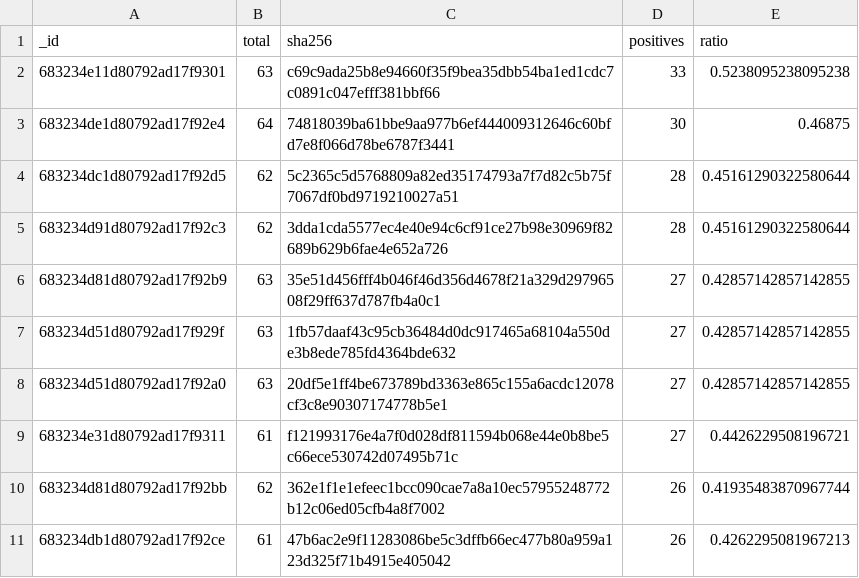
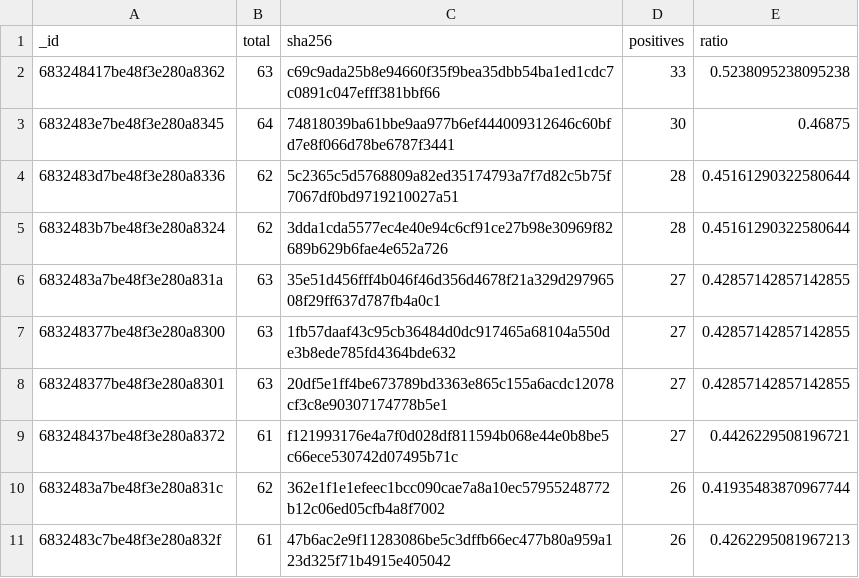
Before and after one commit to alvarodcastro/virus-total-data-analysis, a CSV file: results/top_muestras.csv, drawn as a sheet.

```diff
--- a/results/top_muestras.csv
+++ b/results/top_muestras.csv
@@ -1,11 +1,11 @@
 _id,total,sha256,positives,ratio
-683234e11d80792ad17f9301,63,c69c9ada25b8e94660f35f9bea35dbb54ba1ed1cdc7c0891c047efff381bbf66,33,0.5238095238095238
-683234de1d80792ad17f92e4,64,74818039ba61bbe9aa977b6ef444009312646c60bfd7e8f066d78be6787f3441,30,0.46875
-683234dc1d80792ad17f92d5,62,5c2365c5d5768809a82ed35174793a7f7d82c5b75f7067df0bd9719210027a51,28,0.45161290322580644
-683234d91d80792ad17f92c3,62,3dda1cda5577ec4e40e94c6cf91ce27b98e30969f82689b629b6fae4e652a726,28,0.45161290322580644
-683234d81d80792ad17f92b9,63,35e51d456fff4b046f46d356d4678f21a329d29796508f29ff637d787fb4a0c1,27,0.42857142857142855
-683234d51d80792ad17f929f,63,1fb57daaf43c95cb36484d0dc917465a68104a550de3b8ede785fd4364bde632,27,0.42857142857142855
-683234d51d80792ad17f92a0,63,20df5e1ff4be673789bd3363e865c155a6acdc12078cf3c8e90307174778b5e1,27,0.42857142857142855
-683234e31d80792ad17f9311,61,f121993176e4a7f0d028df811594b068e44e0b8be5c66ece530742d07495b71c,27,0.4426229508196721
-683234d81d80792ad17f92bb,62,362e1f1e1efeec1bcc090cae7a8a10ec57955248772b12c06ed05cfb4a8f7002,26,0.41935483870967744
-683234db1d80792ad17f92ce,61,47b6ac2e9f11283086be5c3dffb66ec477b80a959a123d325f71b4915e405042,26,0.4262295081967213
+683248417be48f3e280a8362,63,c69c9ada25b8e94660f35f9bea35dbb54ba1ed1cdc7c0891c047efff381bbf66,33,0.5238095238095238
+6832483e7be48f3e280a8345,64,74818039ba61bbe9aa977b6ef444009312646c60bfd7e8f066d78be6787f3441,30,0.46875
+6832483d7be48f3e280a8336,62,5c2365c5d5768809a82ed35174793a7f7d82c5b75f7067df0bd9719210027a51,28,0.45161290322580644
+6832483b7be48f3e280a8324,62,3dda1cda5577ec4e40e94c6cf91ce27b98e30969f82689b629b6fae4e652a726,28,0.45161290322580644
+6832483a7be48f3e280a831a,63,35e51d456fff4b046f46d356d4678f21a329d29796508f29ff637d787fb4a0c1,27,0.42857142857142855
+683248377be48f3e280a8300,63,1fb57daaf43c95cb36484d0dc917465a68104a550de3b8ede785fd4364bde632,27,0.42857142857142855
+683248377be48f3e280a8301,63,20df5e1ff4be673789bd3363e865c155a6acdc12078cf3c8e90307174778b5e1,27,0.42857142857142855
+683248437be48f3e280a8372,61,f121993176e4a7f0d028df811594b068e44e0b8be5c66ece530742d07495b71c,27,0.4426229508196721
+6832483a7be48f3e280a831c,62,362e1f1e1efeec1bcc090cae7a8a10ec57955248772b12c06ed05cfb4a8f7002,26,0.41935483870967744
+6832483c7be48f3e280a832f,61,47b6ac2e9f11283086be5c3dffb66ec477b80a959a123d325f71b4915e405042,26,0.4262295081967213
```
Also changed, not shown: results/children_por_muestra.csv, results/muestras_por_minuto.csv, 15 other files.
